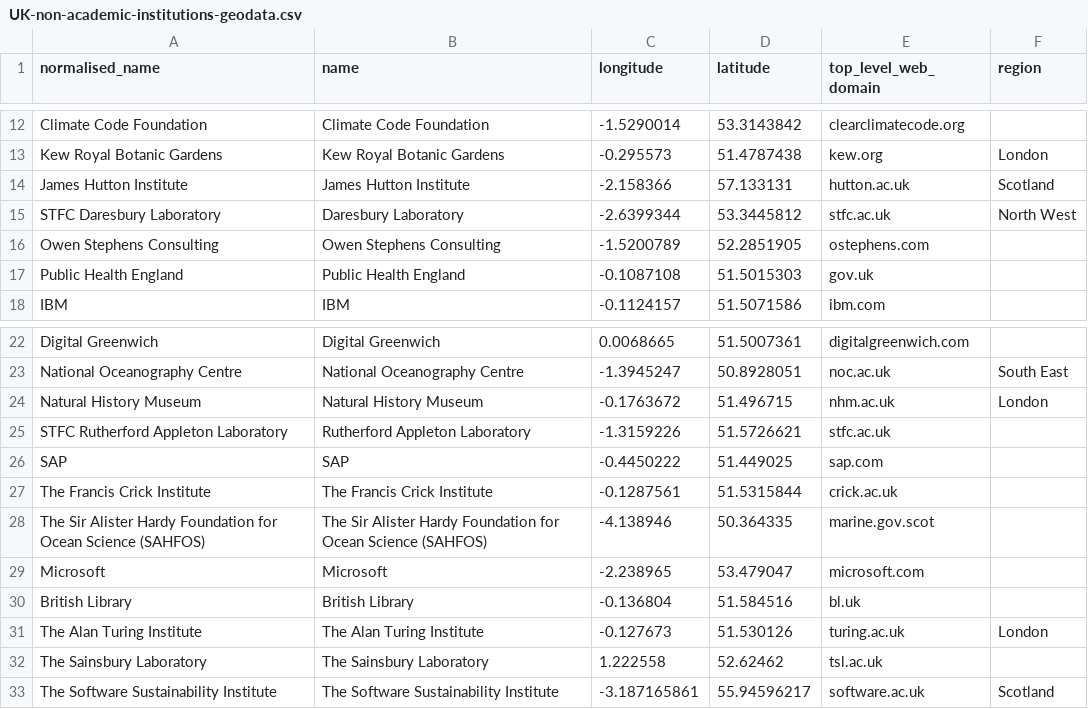
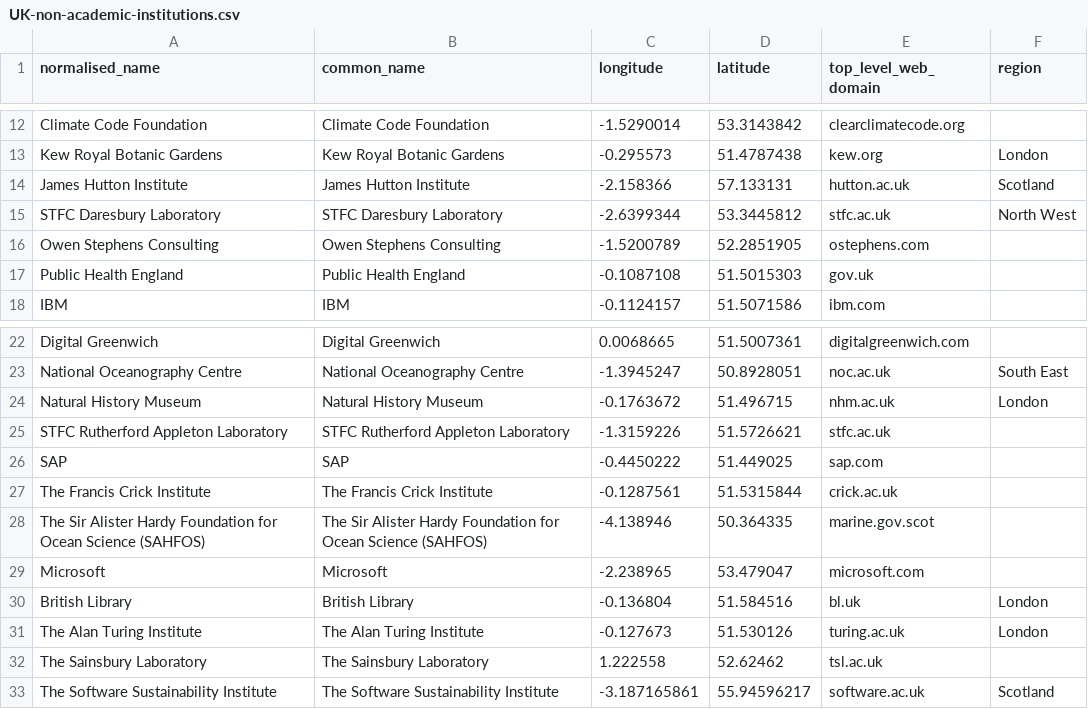
Before and after one commit to softwaresaved/UK-carpentry-workshops-extractor, a CSV file: lib/UK-non-academic-institutions.csv (was lib/UK-non-academic-institutions-geodata.csv), drawn as a sheet; only a part is shown, gaps mark what is left out; the diff names each change by its address in the sheet, - before the commit and + after, or states it on an @@ line.

```diff
--- a/lib/UK-non-academic-institutions-geodata.csv
+++ b/lib/UK-non-academic-institutions.csv
-B1: name
+B1: common_name
-B15 (common_name): Daresbury Laboratory
+B15 (common_name): STFC Daresbury Laboratory
-B25 (common_name): Rutherford Appleton Laboratory
+B25 (common_name): STFC Rutherford Appleton Laboratory
-F30 (region): (empty)
+F30 (region): London
```
Also changed, not shown: 5 other files.
